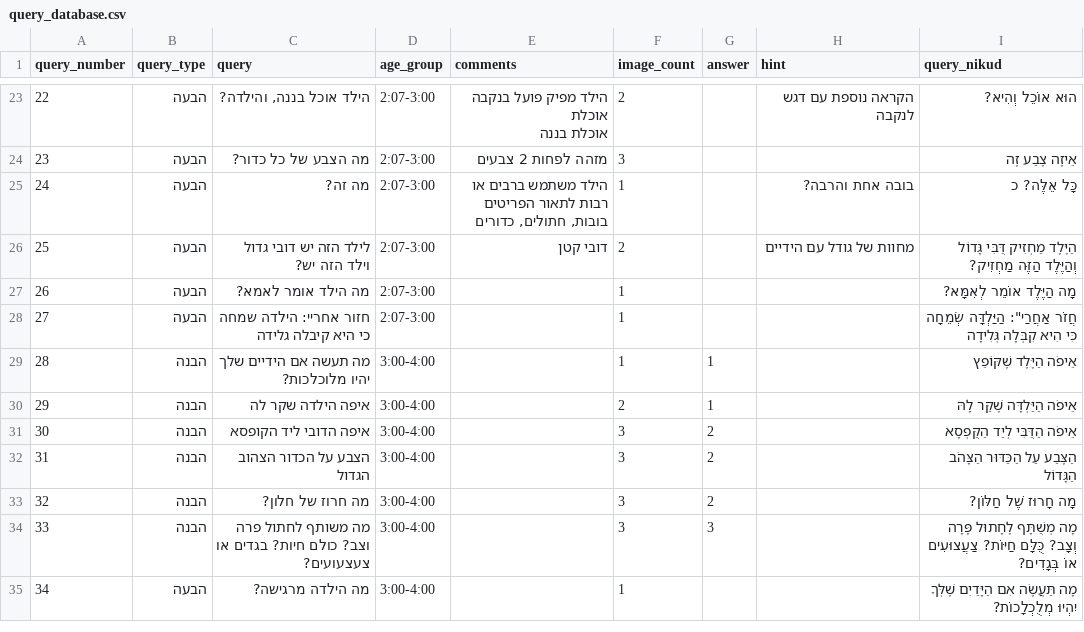
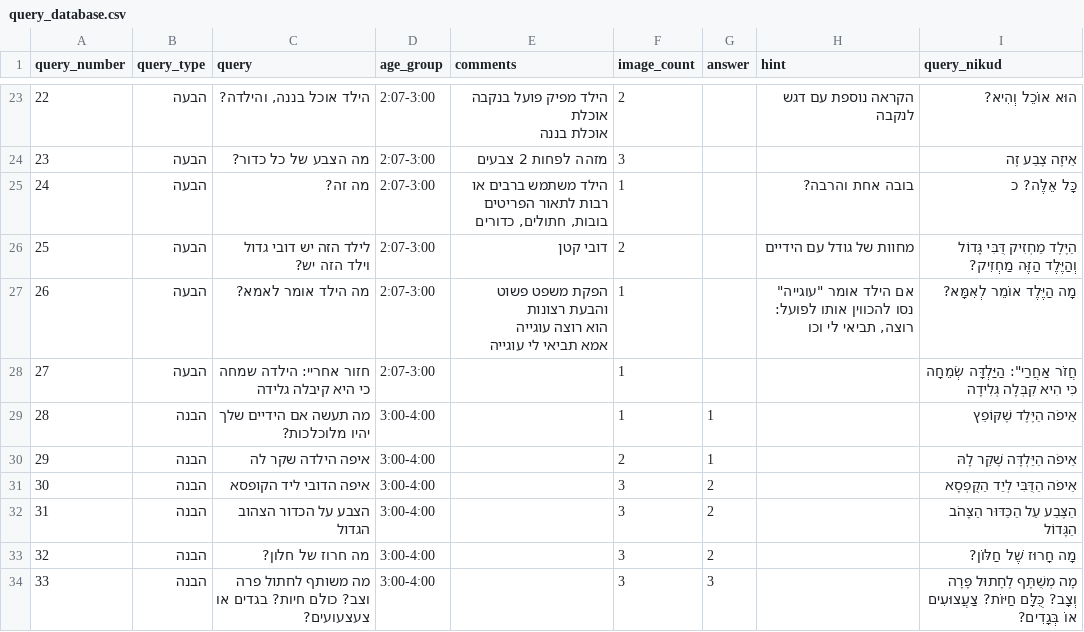
Before and after one commit to almoggiat/seeandsay-resources, a CSV file: query_database.csv, drawn as a sheet; only a part is shown, gaps mark what is left out; the shorter side is filled out with more unchanged rows.

Commit message:
עדכון שאלה 26: מה הילד אומר לאמא?

```diff
--- a/query_database.csv
+++ b/query_database.csv
@@ -32,3 +32,5 @@ query_number,query_type,query,age_group,comments,image_count,answer,hint,query_n
 ",2,,מחוות של גודל עם הידיים,הַיֶּלֶד מַחְזִיק דֻּבִּי גָּדוֹל וְהַיֶּלֶד הַזֶּה מַחְזִיק?
-26,הבעה,מה הילד אומר לאמא?,2:07-3:00,,1,,,מָה הַיֶּלֶד אוֹמֵר לְאִמָּא?
+26,הבעה,מה הילד אומר לאמא?,2:07-3:00,"הפקת משפט פשוט והבעת רצונות
+הוא רוצה עוגייה
+אמא תביאי לי עוגייה",1,,"אם הילד אומר ""עוגייה"" נסו להכווין אותו לפועל: רוצה, תביאי לי וכו",מָה הַיֶּלֶד אוֹמֵר לְאִמָּא?
 27,הבעה,חזור אחריי: הילדה שמחה כי היא קיבלה גלידה,2:07-3:00,,1,,,"חֲזֹר אַחֲרַי"": הַיַּלְדָּה שְׂמֵחָה כִּי הִיא קִבְּלָה גְּלִידָה"
```
